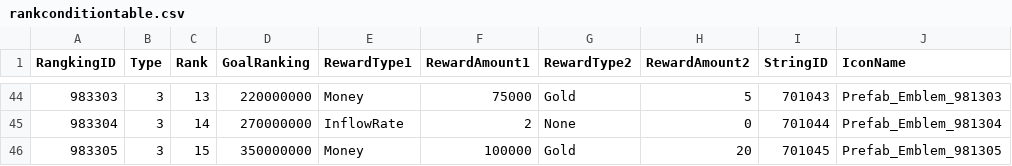
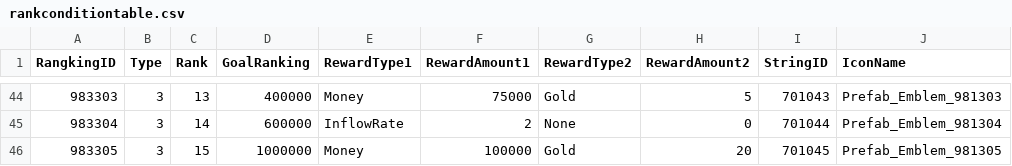
Before and after one commit to Jinwook-Lee9709/ReStartup, a CSV file: Assets/03_Resources/03_DataTable/rankconditiontable.csv, drawn as a sheet; only a part is shown, gaps mark what is left out; the diff covers the shown part only.

```diff
--- a/Assets/03_Resources/03_DataTable/rankconditiontable.csv
+++ b/Assets/03_Resources/03_DataTable/rankconditiontable.csv
@@ -44,3 +44,3 @@ RangkingID,Type,Rank,GoalRanking,RewardType1,RewardAmount1,RewardType2,RewardAmo
-983303,3,13,220000000,Money,75000,Gold,5,701043,Prefab_Emblem_981303
-983304,3,14,270000000,InflowRate,2,None,0,701044,Prefab_Emblem_981304
-983305,3,15,350000000,Money,100000,Gold,20,701045,Prefab_Emblem_981305
+983303,3,13,400000,Money,75000,Gold,5,701043,Prefab_Emblem_981303
+983304,3,14,600000,InflowRate,2,None,0,701044,Prefab_Emblem_981304
+983305,3,15,1000000,Money,100000,Gold,20,701045,Prefab_Emblem_981305
```
Also changed, not shown: 27 edited cells elsewhere in this file, Assets/03_Resources/03_DataTable/interiortable.CSV, 8 other files.
